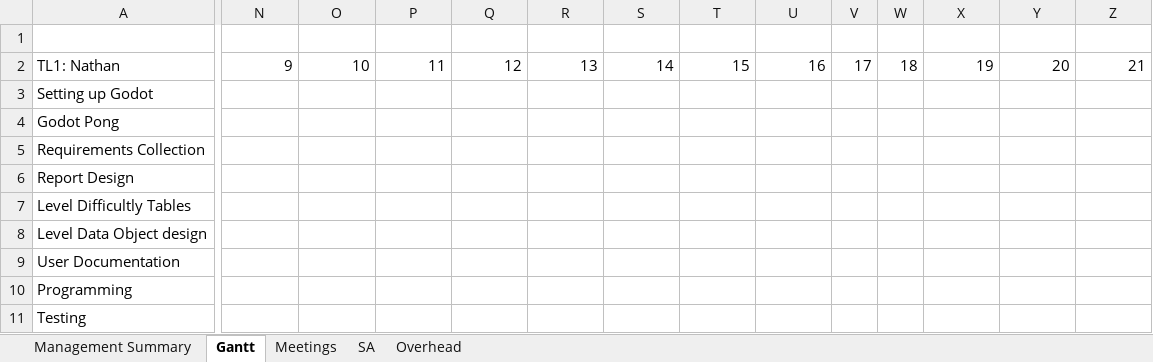
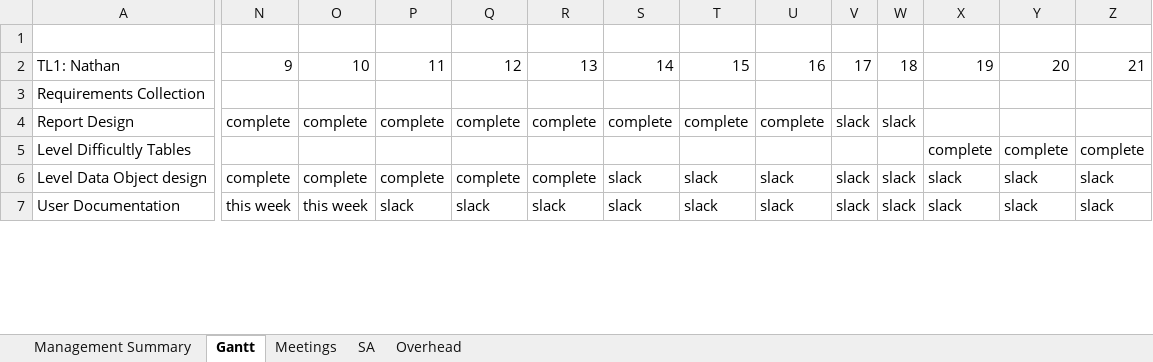
Before and after one commit to flightcontrol40/CS-383-Project, an Excel workbook: Docs/Master_Gantt_git.xlsx, sheet Gantt, drawn as a sheet; only a part is shown, gaps mark what is left out; values as stored, in another font and other column widths than the file's, no cell formats; conditional formats not drawn; removed rows and columns are numbered as before the commit, all else as after; rows hold the shown columns only; the diff covers the shown part only; the diff names each change by its address in the sheet, - before the commit and + after, or states it on an @@ line.

Commit message:
Updating gantt for the week

```diff
--- a/Docs/Master_Gantt_git.xlsx (sheet Gantt)
+++ b/Docs/Master_Gantt_git.xlsx (sheet Gantt)
-row 3: Setting up Godot
-row 4: Godot Pong
-N4: (empty)
+N4: complete
-O4: (empty)
+O4: complete
-P4: (empty)
+P4: complete
-Q4: (empty)
+Q4: complete
-R4: (empty)
+R4: complete
-S4: (empty)
+S4: complete
-T4: (empty)
+T4: complete
-U4: (empty)
+U4: complete
-V4: (empty)
+V4: slack
-W4: (empty)
+W4: slack
-X5: (empty)
+X5: complete
-Y5: (empty)
+Y5: complete
-Z5: (empty)
+Z5: complete
-row 8: Level Data Object design
-row 9: User Documentation
-row 10: Programming
-row 11: Testing
+row 6: Level Data Object design | complete | complete | complete | complete | complete | slack | slack | slack | slack | slack | slack | slack | slack
+row 7: User Documentation | this week | this week | slack | slack | slack | slack | slack | slack | slack | slack | slack | slack | slack
```
Also changed, not shown: other rows of this sheet, sheet Management Summary, sheet Meetings, sheet SA, sheet Overhead, cell formats, formulas that keep their value.
